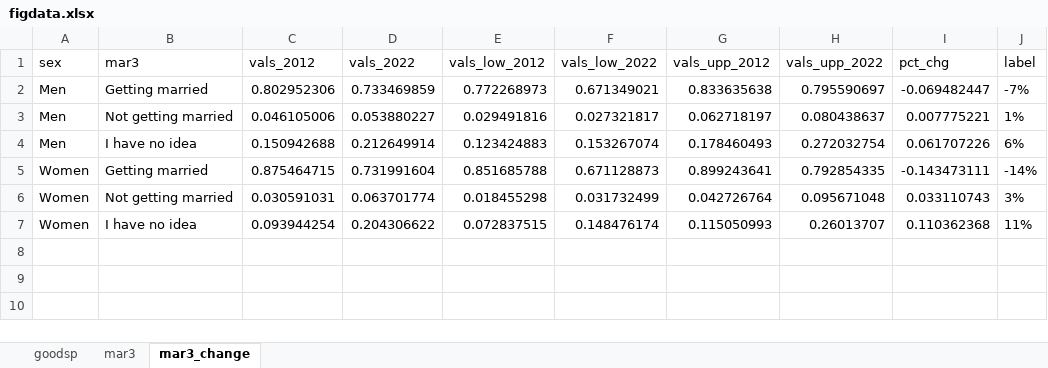
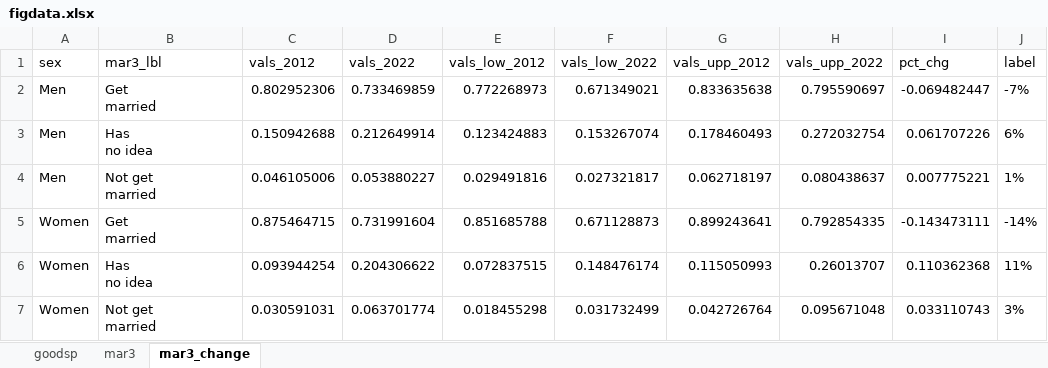
Before and after one commit to jrpepin/MTF_Marriage, an Excel workbook: docs/figdata.xlsx, sheet mar3_change, drawn as a sheet; values as stored, in another font and other column widths than the file's, no borders; removed rows and columns are numbered as before the commit, all else as after; ↵ is a line break in a cell; the diff names each change by its address in the sheet, - before the commit and + after, or states it on an @@ line.

```diff
--- a/docs/figdata.xlsx (sheet mar3_change)
+++ b/docs/figdata.xlsx (sheet mar3_change)
-B1: mar3
+B1: mar3_lbl
-B2 (mar3_lbl): Getting married
+B2 (mar3_lbl): Get ↵ married
+row 3: Men | Has ↵ no idea | 0.150942688 | 0.212649914 | 0.123424883 | 0.153267074 | 0.178460493 | 0.272032754 | 0.061707226 | 6%
-B4 (mar3_lbl): Not getting married
+B4 (mar3_lbl): Not get ↵ married
-row 4: Men | I have no idea | 0.150942688 | 0.212649914 | 0.123424883 | 0.153267074 | 0.178460493 | 0.272032754 | 0.061707226 | 6%
-B5 (mar3_lbl): Getting married
+B5 (mar3_lbl): Get ↵ married
+row 6: Women | Has ↵ no idea | 0.093944254 | 0.204306622 | 0.072837515 | 0.148476174 | 0.115050993 | 0.26013707 | 0.110362368 | 11%
-B7 (mar3_lbl): Not getting married
+B7 (mar3_lbl): Not get ↵ married
-row 7: Women | I have no idea | 0.093944254 | 0.204306622 | 0.072837515 | 0.148476174 | 0.115050993 | 0.26013707 | 0.110362368 | 11%
```
Also changed, not shown: sheet mar3, sheet goodsp, 5 other files.
